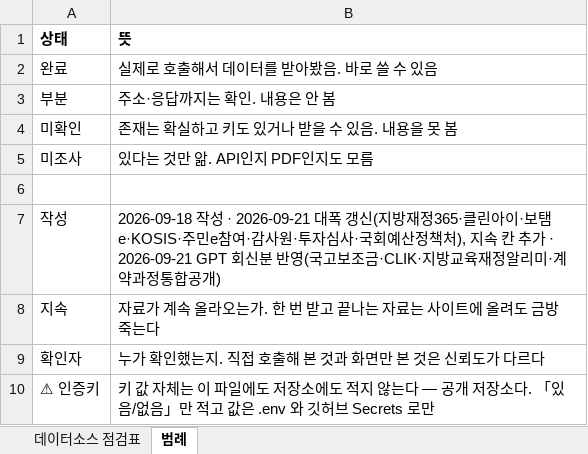
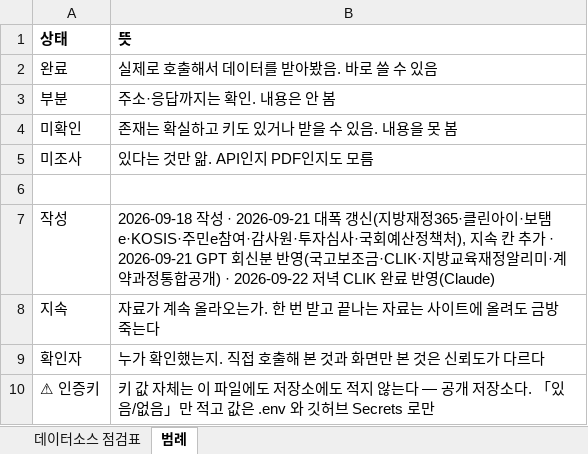
Before and after one commit to bada17/local-finance, an Excel workbook: docs/지방재정_데이터소스_점검표.xlsx, sheet 범례, drawn as a sheet; values as stored, in another font and other column widths than the file's, no borders; the diff names each change by its address in the sheet, - before the commit and + after, or states it on an @@ line.

```diff
--- a/docs/지방재정_데이터소스_점검표.xlsx (sheet 범례)
+++ b/docs/지방재정_데이터소스_점검표.xlsx (sheet 범례)
-B7 (뜻): …합공개)
+B7 (뜻): …합공개) · 2026-09-22 저녁 CLIK 완료 반영(Claude)
```
Also changed, not shown: sheet 데이터소스 점검표, 20 other files.
